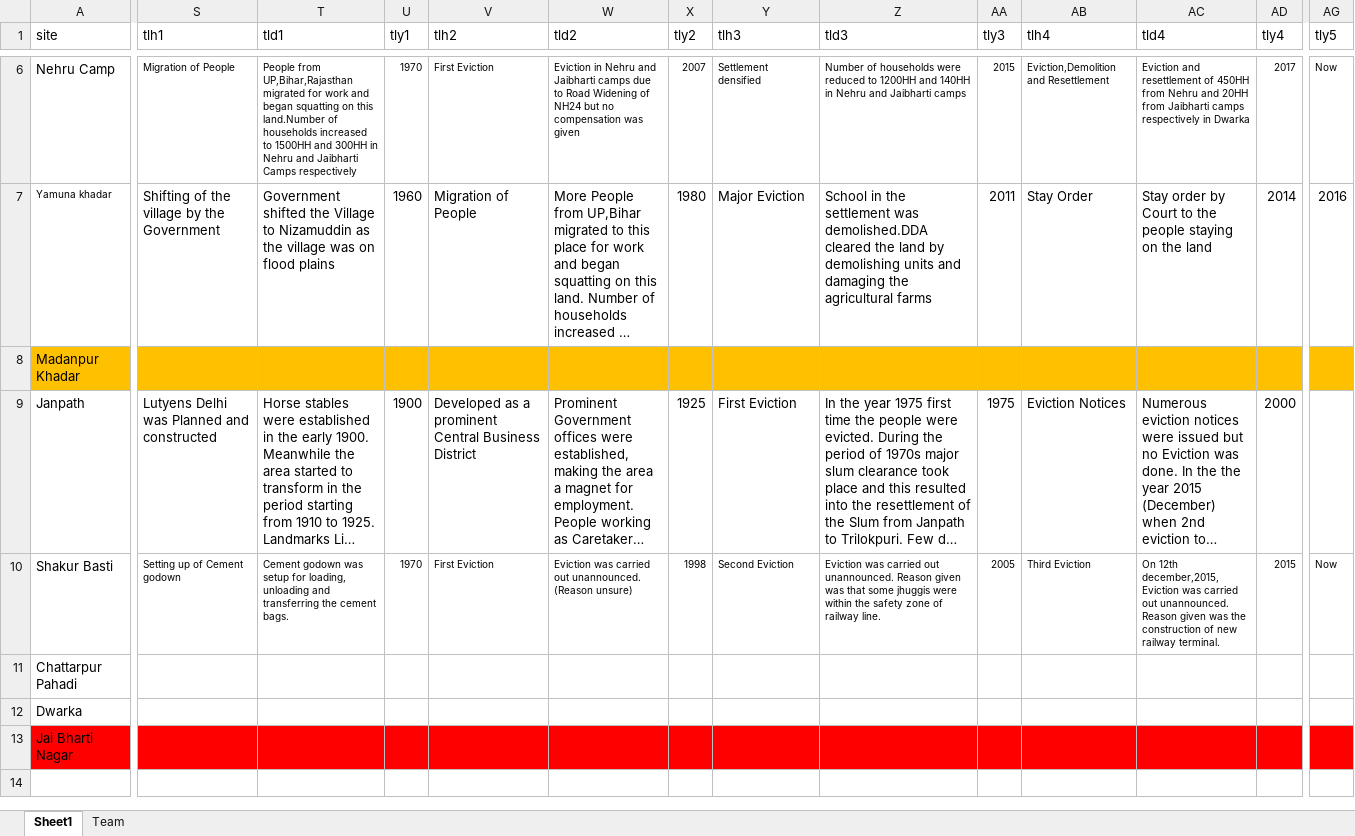
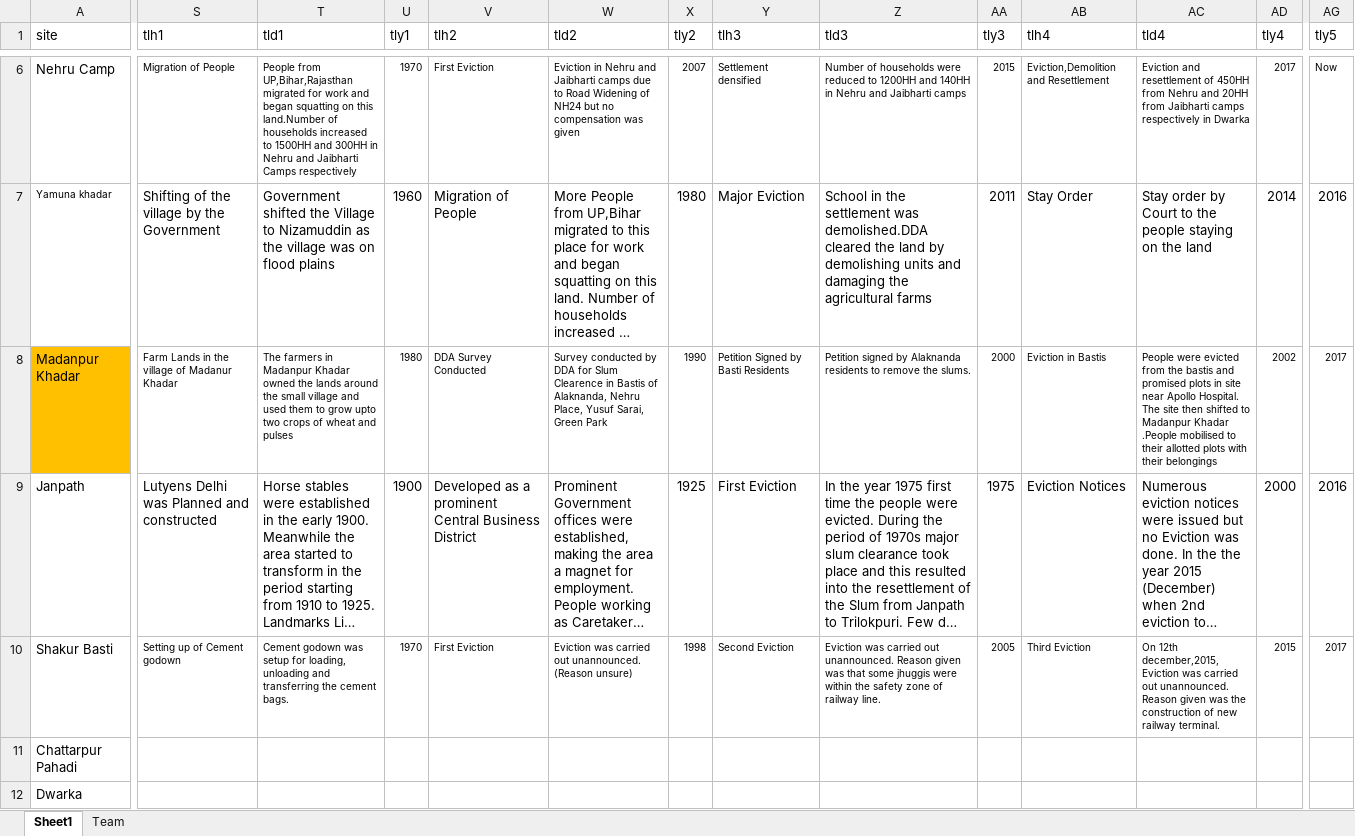
Before and after one commit to missingbasti/missingbasti.github.io, an Excel workbook: data/Workbook1.xlsx, sheet Sheet1, drawn as a sheet; only a part is shown, gaps mark what is left out; the shorter side is filled out with more unchanged rows; long unchanged cells end in …; values as stored, in another font and other column widths than the file's, no borders; the diff covers the shown part only; the diff names each change by its address in the sheet, - before the commit and + after, or states it on an @@ line.

Commit message:
faster homepage. data update

```diff
--- a/data/Workbook1.xlsx (sheet Sheet1)
+++ b/data/Workbook1.xlsx (sheet Sheet1)
-S8 (tlh1): (empty)
+S8 (tlh1): Farm Lands in the village of Madanur Khadar
-S8:AG8 fill: #FFC000
+S8:AG8 fill: none
-T8 (tld1): (empty)
+T8 (tld1): The farmers in Madanpur Khadar owned the lands around the small village and used them to grow upto two crops of wheat and pulses
-U8 (tly1): (empty)
+U8 (tly1): 1980
-V8 (tlh2): (empty)
+V8 (tlh2): DDA Survey Conducted
-W8 (tld2): (empty)
+W8 (tld2): Survey conducted by DDA for Slum Clearence in Bastis of Alaknanda, Nehru Place, Yusuf Sarai, Green Park
-X8 (tly2): (empty)
+X8 (tly2): 1990
-Y8 (tlh3): (empty)
+Y8 (tlh3): Petition Signed by Basti Residents
-Z8 (tld3): (empty)
+Z8 (tld3): Petition signed by Alaknanda residents to remove the slums.
-AA8 (tly3): (empty)
+AA8 (tly3): 2000
-AB8 (tlh4): (empty)
+AB8 (tlh4): Eviction in Bastis
-AC8 (tld4): (empty)
+AC8 (tld4): People were evicted from the bastis and promised plots in site near Apollo Hospital. The site then shifted to Madanpur Khadar .People mobilised to their allotted plots with their belongings
-AD8 (tly4): (empty)
+AD8 (tly4): 2002
-AG8 (tly5): (empty)
+AG8 (tly5): 2017
-AG9 (tly5): (empty)
+AG9 (tly5): 2016
-AG10 (tly5): Now
+AG10 (tly5): 2017
```
Also changed, not shown: 2 edited cells and cell formats elsewhere in this sheet, 5 other files.
